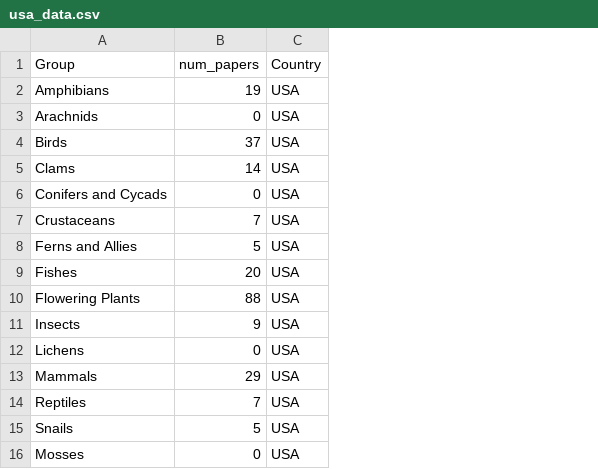
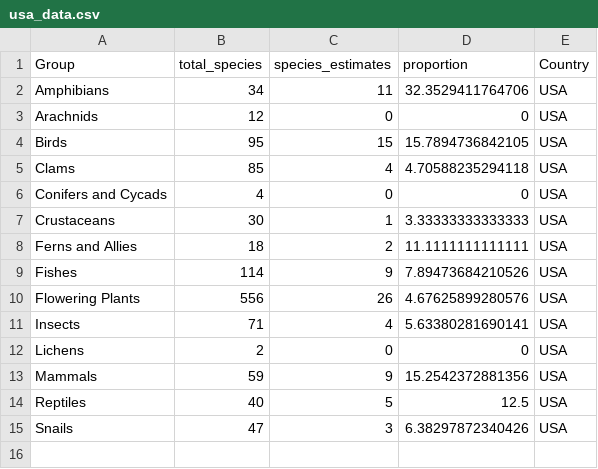
Before and after one commit to cdrobich/detectability_figure, a CSV file: data/usa_data.csv, drawn as a sheet; removed rows and columns are numbered as before the commit, all else as after; the diff names each change by its address in the sheet, - before the commit and + after, or states it on an @@ line.

```diff
--- a/data/usa_data.csv
+++ b/data/usa_data.csv
-column B (num_papers), rows 2-15: 19 | 0 | 37 | 14 | 0 | 7 | 5 | 20 | 88 | 9 | 0 | 29 | 7 | 5
+column B (total_species), rows 2-15: 34 | 12 | 95 | 85 | 4 | 30 | 18 | 114 | 556 | 71 | 2 | 59 | 40 | 47
+column C (species_estimates), rows 2-15: 11 | 0 | 15 | 4 | 0 | 1 | 2 | 9 | 26 | 4 | 0 | 9 | 5 | 3
+column D (proportion), rows 2-15: 32.3529411764706 | 0 | 15.7894736842105 | 4.70588235294118 | 0 | 3.33333333333333 | 11.1111111111111 | 7.89473684210526 | 4.67625899280576 | 5.63380281690141 | 0 | 15.2542372881356 | 12.5 | 6.38297872340426
-row 16: Mosses | 0 | USA
```
Also changed, not shown: data/canada_data.csv, data/data_combined.csv, 2 other files.
